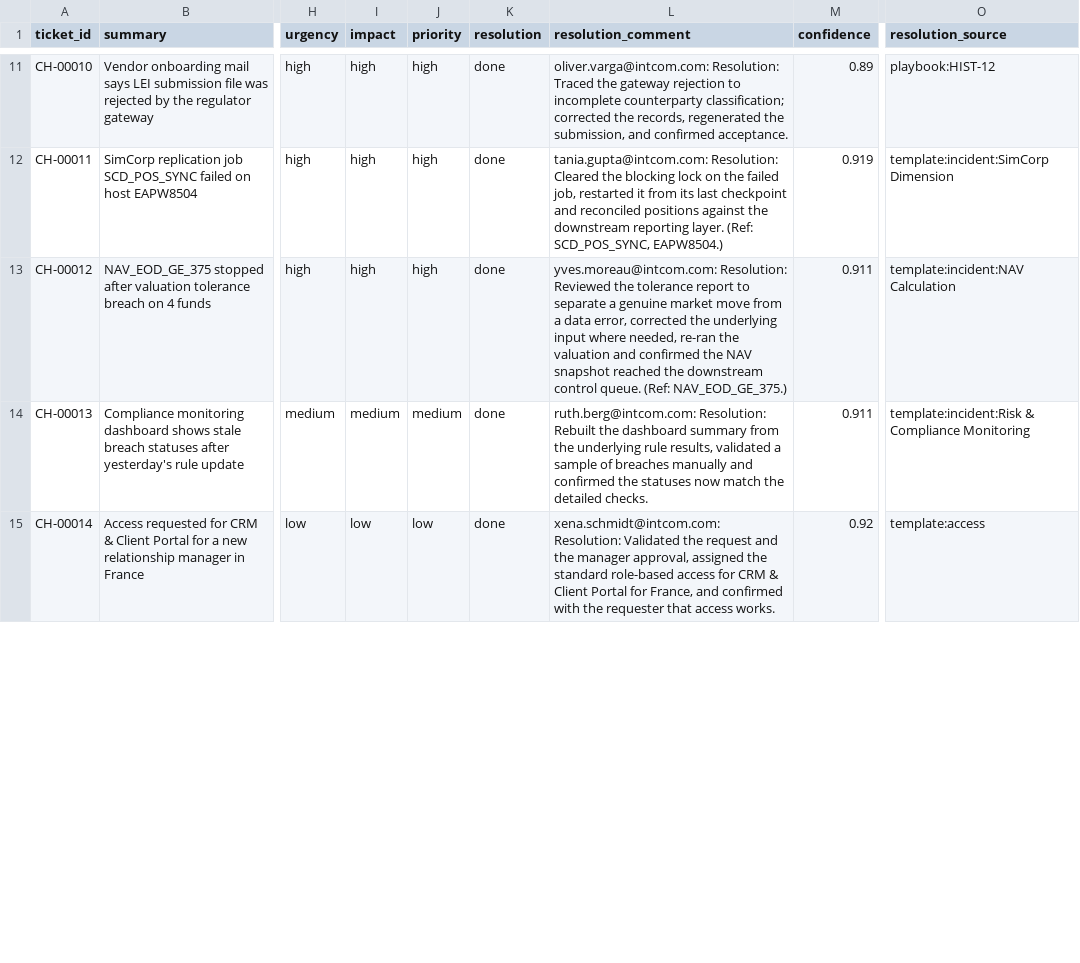
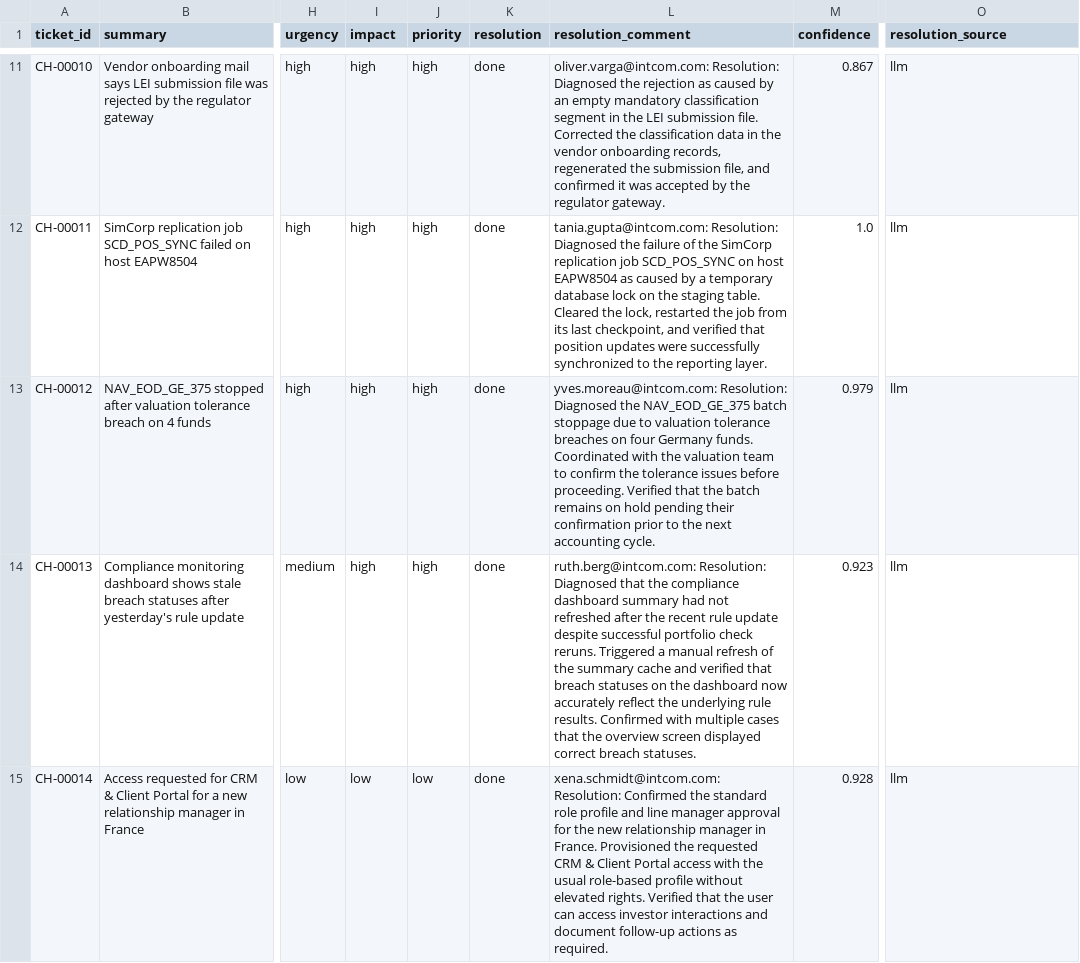
Before and after one commit to DaPres/SwissAiWeeks_Team_8, a CSV file: outputs/challenge_predictions.csv, drawn as a sheet; only a part is shown, gaps mark what is left out; the diff covers the shown part only; the diff names each change by its address in the sheet, - before the commit and + after, or states it on an @@ line.

```diff
--- a/outputs/challenge_predictions.csv
+++ b/outputs/challenge_predictions.csv
-L11 (resolution_comment): oliver.varga@intcom.com: Resolution: Traced the gateway rejection to incomplete counterparty classification; corrected the records, regenerated the submission, and confirmed acceptance.
+L11 (resolution_comment): oliver.varga@intcom.com: Resolution: Diagnosed the rejection as caused by an empty mandatory classification segment in the LEI submission file. Corrected the classification data in the vendor onboarding records, regenerated the submission file, and confirmed it was accepted by the regulator gateway.
-M11 (confidence): 0.89
+M11 (confidence): 0.867
-O11 (resolution_source): playbook:HIST-12
+O11 (resolution_source): llm
-L12 (resolution_comment): tania.gupta@intcom.com: Resolution: Cleared the blocking lock on the failed job, restarted it from its last checkpoint and reconciled positions against the downstream reporting layer. (Ref: SCD_POS_SYNC, EAPW8504.)
+L12 (resolution_comment): tania.gupta@intcom.com: Resolution: Diagnosed the failure of the SimCorp replication job SCD_POS_SYNC on host EAPW8504 as caused by a temporary database lock on the staging table. Cleared the lock, restarted the job from its last checkpoint, and verified that position updates were successfully synchronized to the reporting layer.
-M12 (confidence): 0.919
+M12 (confidence): 1.0
-O12 (resolution_source): template:incident:SimCorp Dimension
+O12 (resolution_source): llm
-L13 (resolution_comment): yves.moreau@intcom.com: Resolution: Reviewed the tolerance report to separate a genuine market move from a data error, corrected the underlying input where needed, re-ran the valuation and confirmed the NAV snapshot reached the downstream control queue. (Ref: NAV_EOD_GE_375.)
+L13 (resolution_comment): yves.moreau@intcom.com: Resolution: Diagnosed the NAV_EOD_GE_375 batch stoppage due to valuation tolerance breaches on four Germany funds. Coordinated with the valuation team to confirm the tolerance issues before proceeding. Verified that the batch remains on hold pending their confirmation prior to the next accounting cycle.
-M13 (confidence): 0.911
+M13 (confidence): 0.979
-O13 (resolution_source): template:incident:NAV Calculation
+O13 (resolution_source): llm
-I14 (impact): medium
+I14 (impact): high
-J14 (priority): medium
+J14 (priority): high
-L14 (resolution_comment): ruth.berg@intcom.com: Resolution: Rebuilt the dashboard summary from the underlying rule results, validated a sample of breaches manually and confirmed the statuses now match the detailed checks.
+L14 (resolution_comment): ruth.berg@intcom.com: Resolution: Diagnosed that the compliance dashboard summary had not refreshed after the recent rule update despite successful portfolio check reruns. Triggered a manual refresh of the summary cache and verified that breach statuses on the dashboard now accurately reflect the underlying rule results. Confirmed with multiple cases that the overview screen displayed correct breach statuses.
-M14 (confidence): 0.911
+M14 (confidence): 0.923
-O14 (resolution_source): template:incident:Risk & Compliance Monitoring
+O14 (resolution_source): llm
-L15 (resolution_comment): xena.schmidt@intcom.com: Resolution: Validated the request and the manager approval, assigned the standard role-based access for CRM & Client Portal for France, and confirmed with the requester that access works.
+L15 (resolution_comment): xena.schmidt@intcom.com: Resolution: Confirmed the standard role profile and line manager approval for the new relationship manager in France. Provisioned the requested CRM & Client Portal access with the usual role-based profile without elevated rights. Verified that the user can access investor interactions and document follow-up actions as required.
-M15 (confidence): 0.92
+M15 (confidence): 0.928
-O15 (resolution_source): template:access
+O15 (resolution_source): llm
```
Also changed, not shown: 56 edited cells elsewhere in this file, 47 other files.
